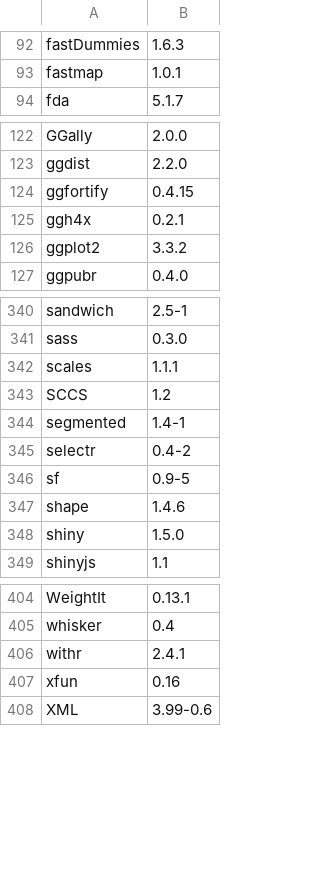
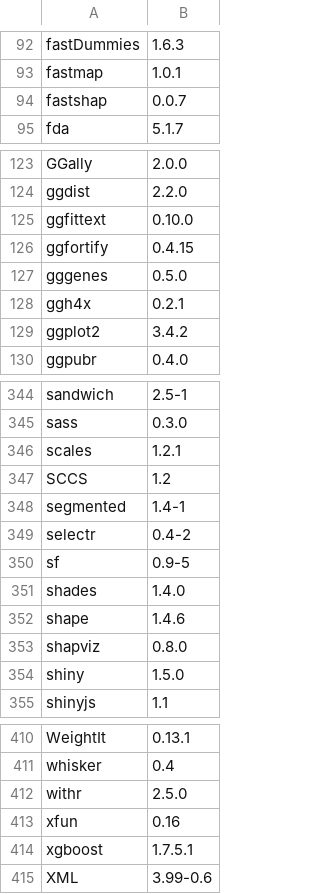
Before and after one commit to remlapmot/reverse-engineer-r-docker, a CSV file: packages-alphabetical-ghcr.csv, drawn as a sheet; only a part is shown, gaps mark what is left out; the diff covers the shown part only.

Commit message:
Update cli and add fastshap, shapviz

```diff
--- a/packages-alphabetical-ghcr.csv
+++ b/packages-alphabetical-ghcr.csv
@@ -93,2 +93,3 @@
 "fastmap","1.0.1"
+"fastshap","0.0.7"
 "fda","5.1.7"
@@ -123,5 +124,7 @@
 "ggdist","2.2.0"
+"ggfittext","0.10.0"
 "ggfortify","0.4.15"
+"gggenes","0.5.0"
 "ggh4x","0.2.1"
-"ggplot2","3.3.2"
+"ggplot2","3.4.2"
 "ggpubr","0.4.0"
@@ -341,3 +345,3 @@
 "sass","0.3.0"
-"scales","1.1.1"
+"scales","1.2.1"
 "SCCS","1.2"
@@ -346,3 +350,5 @@
 "sf","0.9-5"
+"shades","1.4.0"
 "shape","1.4.6"
+"shapviz","0.8.0"
 "shiny","1.5.0"
@@ -405,4 +411,5 @@
 "whisker","0.4"
-"withr","2.4.1"
+"withr","2.5.0"
 "xfun","0.16"
+"xgboost","1.7.5.1"
 "XML","3.99-0.6"
```
Also changed, not shown: 1 added row and 4 edited cells elsewhere in this file, packages-alphabetical-legacy-04.csv, packages-alphabetical.csv, 3 other files.
